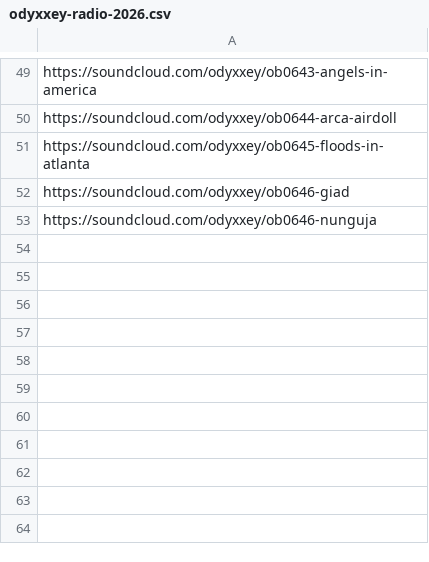
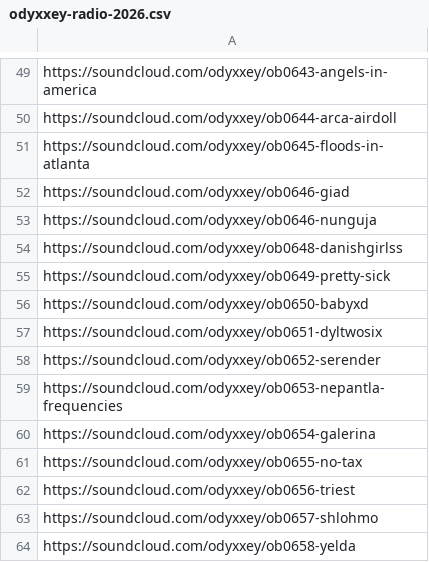
Before and after one commit to charlottescm/odyxxey-playlists, a CSV file: data/odyxxey-radio-2026.csv, drawn as a sheet; only a part is shown, gaps mark what is left out; the diff names each change by its address in the sheet, - before the commit and + after, or states it on an @@ line.

```diff
--- a/data/odyxxey-radio-2026.csv
+++ b/data/odyxxey-radio-2026.csv
+row 54: https://soundcloud.com/odyxxey/ob0648-danishgirlss
+row 55: https://soundcloud.com/odyxxey/ob0649-pretty-sick
+row 56: https://soundcloud.com/odyxxey/ob0650-babyxd
+row 57: https://soundcloud.com/odyxxey/ob0651-dyltwosix
+row 58: https://soundcloud.com/odyxxey/ob0652-serender
+row 59: https://soundcloud.com/odyxxey/ob0653-nepantla-frequencies
+row 60: https://soundcloud.com/odyxxey/ob0654-galerina
+row 61: https://soundcloud.com/odyxxey/ob0655-no-tax
+row 62: https://soundcloud.com/odyxxey/ob0656-triest
+row 63: https://soundcloud.com/odyxxey/ob0657-shlohmo
+row 64: https://soundcloud.com/odyxxey/ob0658-yelda
```
